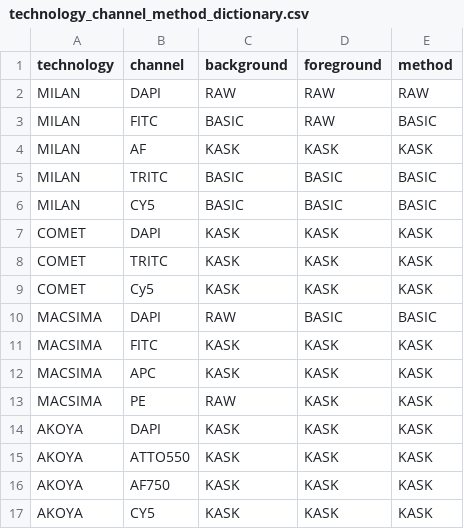
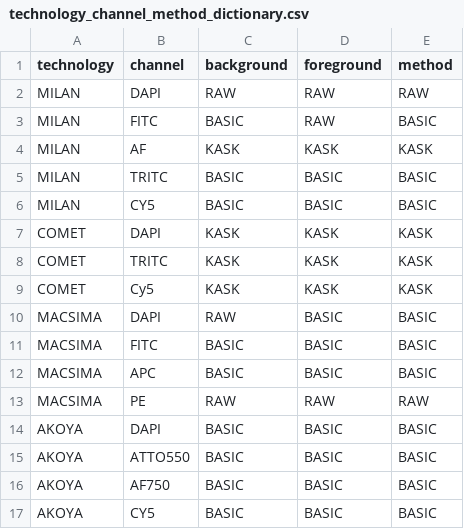
Before and after one commit to antoranzlab/DISSCOvery, a CSV file: src/02_FFC/technology_channel_method_dictionary.csv, drawn as a sheet; the diff names each change by its address in the sheet, - before the commit and + after, or states it on an @@ line.

Commit message:
Fixing dictionary FFC

```diff
--- a/src/02_FFC/technology_channel_method_dictionary.csv
+++ b/src/02_FFC/technology_channel_method_dictionary.csv
-C11:C12 (background): KASK
+C11:C12 (background): BASIC
-D11:D12 (foreground): KASK
+D11:D12 (foreground): BASIC
-E11:E12 (method): KASK
+E11:E12 (method): BASIC
-D13 (foreground): KASK
+D13 (foreground): RAW
-E13 (method): KASK
+E13 (method): RAW
-C14:C17 (background): KASK
+C14:C17 (background): BASIC
-D14:D17 (foreground): KASK
+D14:D17 (foreground): BASIC
-E14:E17 (method): KASK
+E14:E17 (method): BASIC
```
